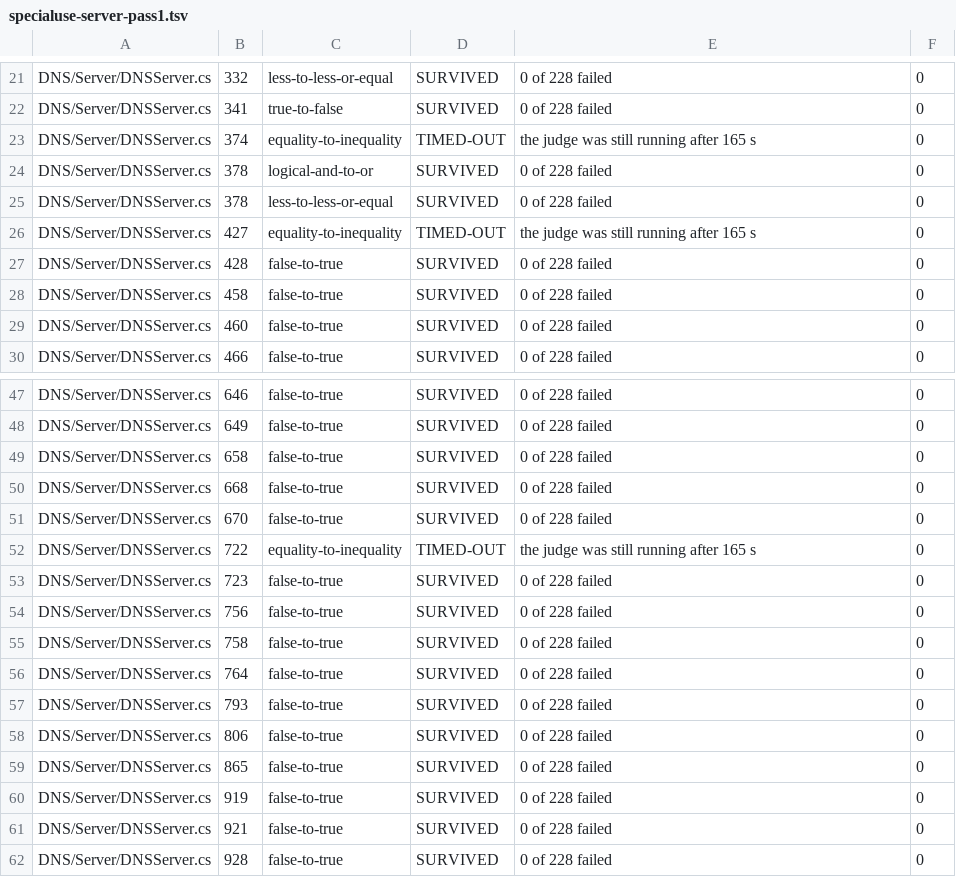
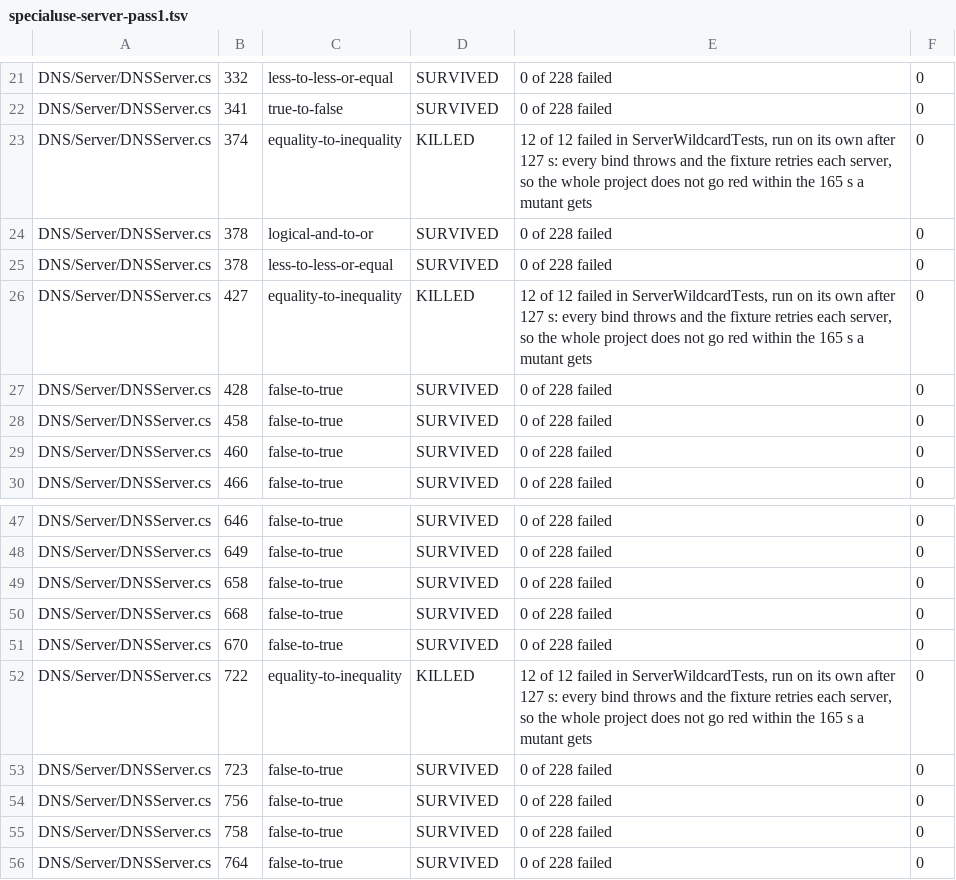
Before and after one commit to Vanaheimr/DNSConformanceTests, a TSV file: build/mutation/results/specialuse-server-pass1.tsv, drawn as a sheet; only a part is shown, gaps mark what is left out; the shorter side is filled out with more unchanged rows.

```diff
--- a/build/mutation/results/specialuse-server-pass1.tsv
+++ b/build/mutation/results/specialuse-server-pass1.tsv
@@ -22,6 +22,6 @@ DNS/Server/DNSServer.cs	332	less-to-less-or-equal	SURVIVED	0 of 228 failed	0
 DNS/Server/DNSServer.cs	341	true-to-false	SURVIVED	0 of 228 failed	0
-DNS/Server/DNSServer.cs	374	equality-to-inequality	TIMED-OUT	the judge was still running after 165 s	0
+DNS/Server/DNSServer.cs	374	equality-to-inequality	KILLED	12 of 12 failed in ServerWildcardTests, run on its own after 127 s: every bind throws and the fixture retries each server, so the whole project does not go red within the 165 s a mutant gets	0
 DNS/Server/DNSServer.cs	378	logical-and-to-or	SURVIVED	0 of 228 failed	0
 DNS/Server/DNSServer.cs	378	less-to-less-or-equal	SURVIVED	0 of 228 failed	0
-DNS/Server/DNSServer.cs	427	equality-to-inequality	TIMED-OUT	the judge was still running after 165 s	0
+DNS/Server/DNSServer.cs	427	equality-to-inequality	KILLED	12 of 12 failed in ServerWildcardTests, run on its own after 127 s: every bind throws and the fixture retries each server, so the whole project does not go red within the 165 s a mutant gets	0
 DNS/Server/DNSServer.cs	428	false-to-true	SURVIVED	0 of 228 failed	0
@@ -51,3 +51,3 @@ DNS/Server/DNSServer.cs	668	false-to-true	SURVIVED	0 of 228 failed	0
 DNS/Server/DNSServer.cs	670	false-to-true	SURVIVED	0 of 228 failed	0
-DNS/Server/DNSServer.cs	722	equality-to-inequality	TIMED-OUT	the judge was still running after 165 s	0
+DNS/Server/DNSServer.cs	722	equality-to-inequality	KILLED	12 of 12 failed in ServerWildcardTests, run on its own after 127 s: every bind throws and the fixture retries each server, so the whole project does not go red within the 165 s a mutant gets	0
 DNS/Server/DNSServer.cs	723	false-to-true	SURVIVED	0 of 228 failed	0
```
Also changed, not shown: build/mutation/results/specialuse-client-pass2.tsv, build/mutation/results/specialuse-server-pass2.tsv, 11 other files.
